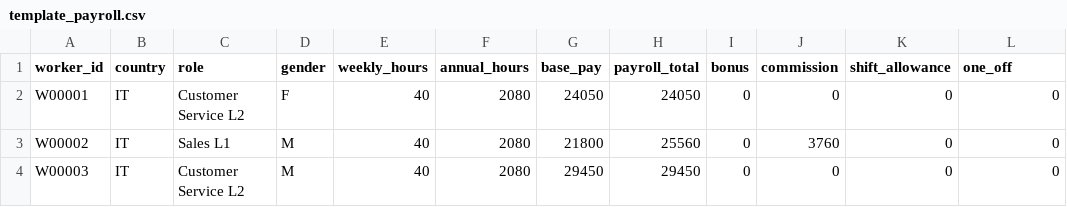
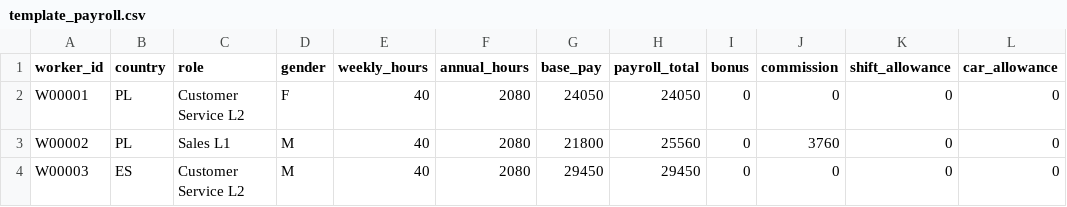
Before and after one commit to D0M3N1C0X/pay-transparency-readiness-kit, a CSV file: web/template_payroll.csv, drawn as a sheet.

```diff
--- a/web/template_payroll.csv
+++ b/web/template_payroll.csv
@@ -1,4 +1,4 @@
-worker_id,country,role,gender,weekly_hours,annual_hours,base_pay,payroll_total,bonus,commission,shift_allowance,one_off
-W00001,IT,Customer Service L2,F,40,2080,24050,24050,0,0,0,0
-W00002,IT,Sales L1,M,40,2080,21800,25560,0,3760,0,0
-W00003,IT,Customer Service L2,M,40,2080,29450,29450,0,0,0,0
+worker_id,country,role,gender,weekly_hours,annual_hours,base_pay,payroll_total,bonus,commission,shift_allowance,car_allowance
+W00001,PL,Customer Service L2,F,40,2080,24050,24050,0,0,0,0
+W00002,PL,Sales L1,M,40,2080,21800,25560,0,3760,0,0
+W00003,ES,Customer Service L2,M,40,2080,29450,29450,0,0,0,0
```
Also changed, not shown: web/template_pay_code_map.csv, 1 other file.
